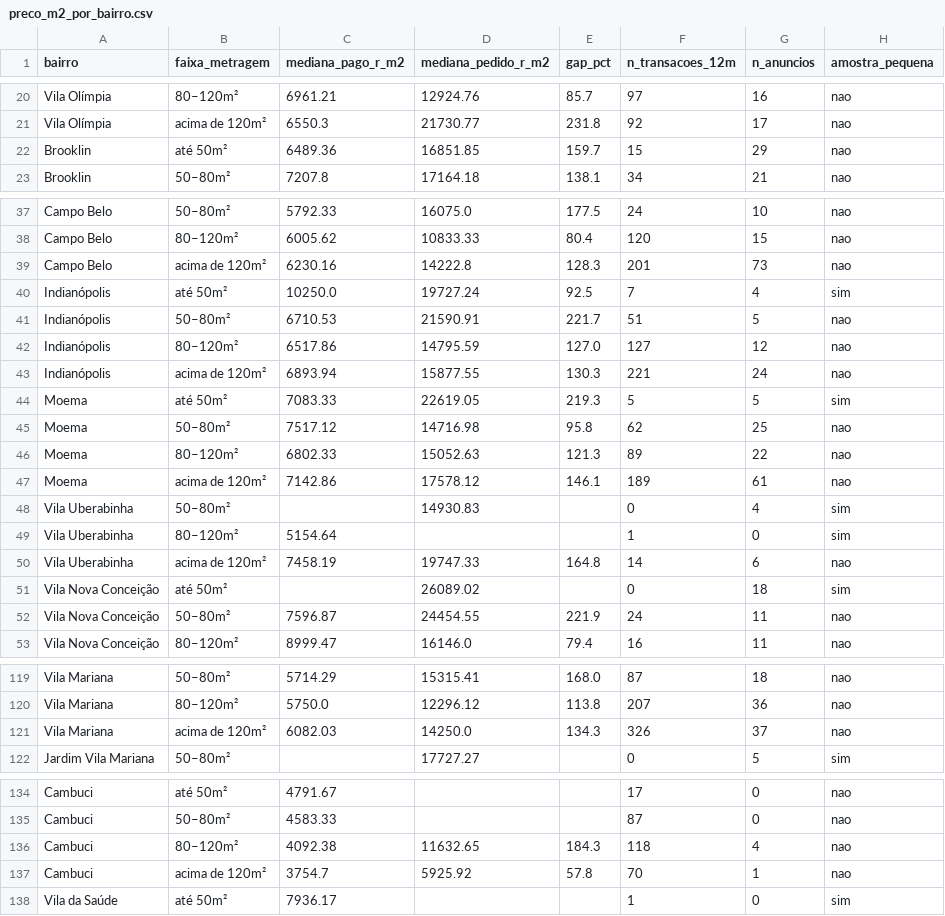
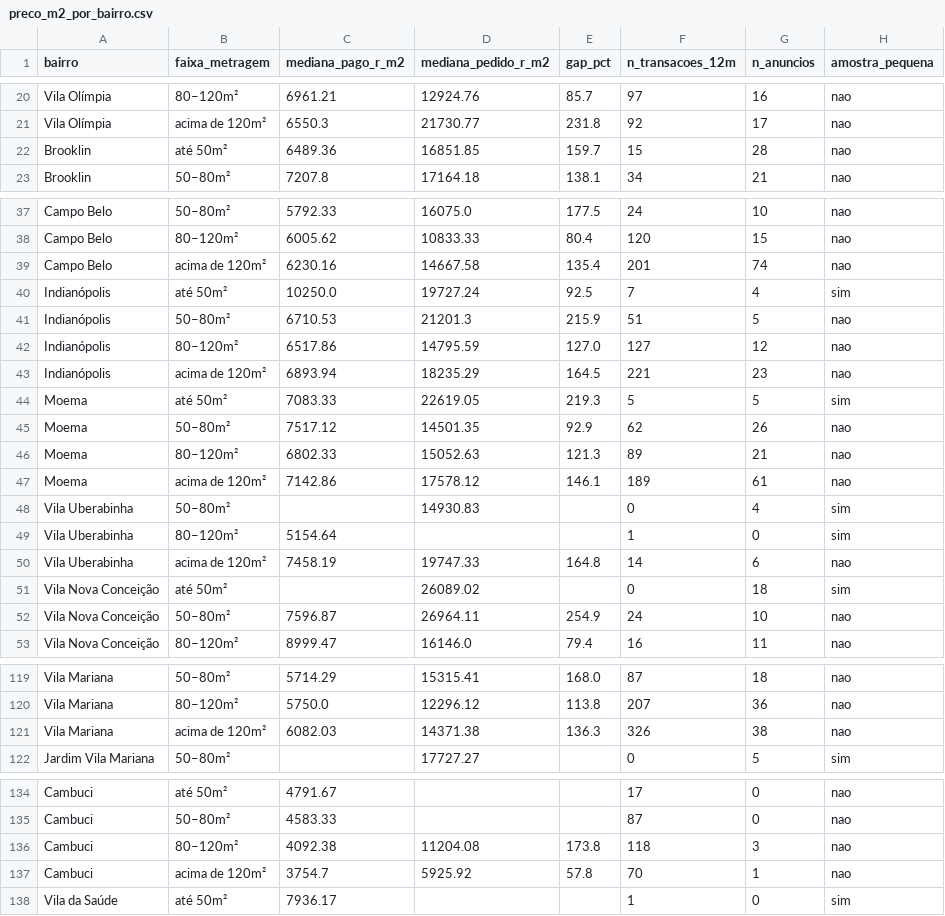
Before and after one commit to comercial501/dashboard-imoveis-sp, a CSV file: output/preco_m2_por_bairro.csv, drawn as a sheet; only a part is shown, gaps mark what is left out.

```diff
--- a/output/preco_m2_por_bairro.csv
+++ b/output/preco_m2_por_bairro.csv
@@ -21,3 +21,3 @@ Vila Olímpia,80–120m²,6961.21,12924.76,85.7,97,16,nao
 Vila Olímpia,acima de 120m²,6550.3,21730.77,231.8,92,17,nao
-Brooklin,até 50m²,6489.36,16851.85,159.7,15,29,nao
+Brooklin,até 50m²,6489.36,16851.85,159.7,15,28,nao
 Brooklin,50–80m²,7207.8,17164.18,138.1,34,21,nao
@@ -38,10 +38,10 @@ Campo Belo,50–80m²,5792.33,16075.0,177.5,24,10,nao
 Campo Belo,80–120m²,6005.62,10833.33,80.4,120,15,nao
-Campo Belo,acima de 120m²,6230.16,14222.8,128.3,201,73,nao
+Campo Belo,acima de 120m²,6230.16,14667.58,135.4,201,74,nao
 Indianópolis,até 50m²,10250.0,19727.24,92.5,7,4,sim
-Indianópolis,50–80m²,6710.53,21590.91,221.7,51,5,nao
+Indianópolis,50–80m²,6710.53,21201.3,215.9,51,5,nao
 Indianópolis,80–120m²,6517.86,14795.59,127.0,127,12,nao
-Indianópolis,acima de 120m²,6893.94,15877.55,130.3,221,24,nao
+Indianópolis,acima de 120m²,6893.94,18235.29,164.5,221,23,nao
 Moema,até 50m²,7083.33,22619.05,219.3,5,5,sim
-Moema,50–80m²,7517.12,14716.98,95.8,62,25,nao
-Moema,80–120m²,6802.33,15052.63,121.3,89,22,nao
+Moema,50–80m²,7517.12,14501.35,92.9,62,26,nao
+Moema,80–120m²,6802.33,15052.63,121.3,89,21,nao
 Moema,acima de 120m²,7142.86,17578.12,146.1,189,61,nao
@@ -51,3 +51,3 @@ Vila Uberabinha,acima de 120m²,7458.19,19747.33,164.8,14,6,nao
 Vila Nova Conceição,até 50m²,,26089.02,,0,18,sim
-Vila Nova Conceição,50–80m²,7596.87,24454.55,221.9,24,11,nao
+Vila Nova Conceição,50–80m²,7596.87,26964.11,254.9,24,10,nao
 Vila Nova Conceição,80–120m²,8999.47,16146.0,79.4,16,11,nao
@@ -120,3 +120,3 @@ Vila Mariana,50–80m²,5714.29,15315.41,168.0,87,18,nao
 Vila Mariana,80–120m²,5750.0,12296.12,113.8,207,36,nao
-Vila Mariana,acima de 120m²,6082.03,14250.0,134.3,326,37,nao
+Vila Mariana,acima de 120m²,6082.03,14371.38,136.3,326,38,nao
 Jardim Vila Mariana,50–80m²,,17727.27,,0,5,sim
@@ -135,3 +135,3 @@ Cambuci,até 50m²,4791.67,,,17,0,nao
 Cambuci,50–80m²,4583.33,,,87,0,nao
-Cambuci,80–120m²,4092.38,11632.65,184.3,118,4,nao
+Cambuci,80–120m²,4092.38,11204.08,173.8,118,3,nao
 Cambuci,acima de 120m²,3754.7,5925.92,57.8,70,1,nao
```
Also changed, not shown: 6 other files.
